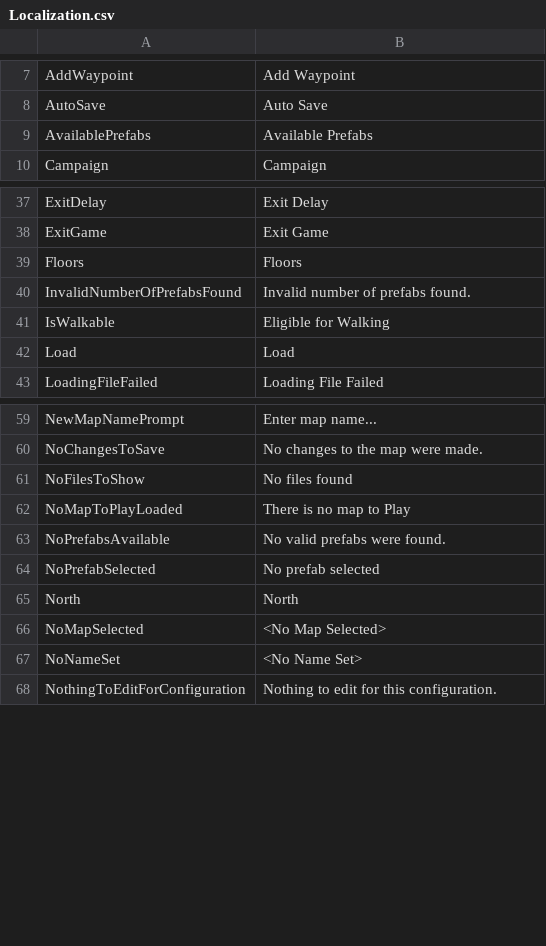
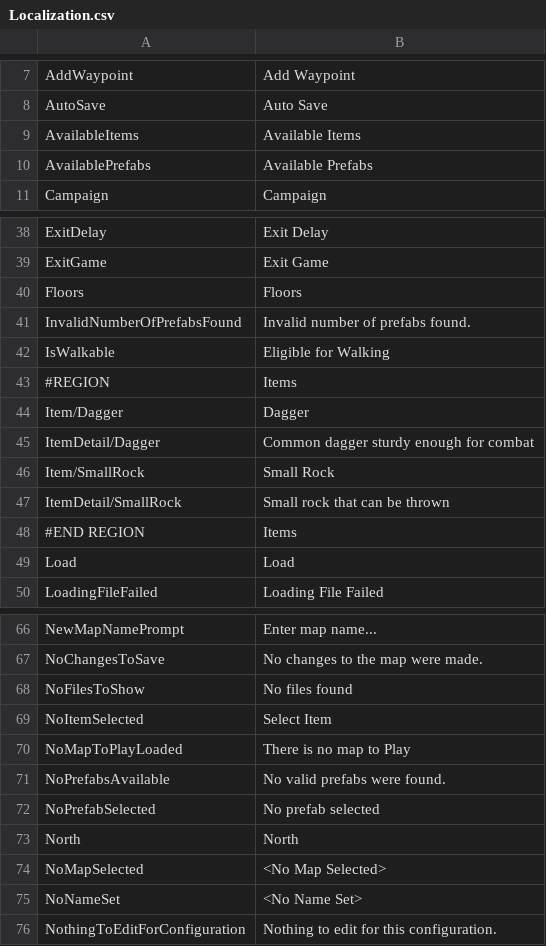
Before and after one commit to Fireball-games/DeepInTheDungeon, a CSV file: Assets/Resources/Localization/Localization.csv, drawn as a sheet; only a part is shown, gaps mark what is left out.

Commit message:
basic open/close of ItemEditor, rework of prefixed translations

```diff
--- a/Assets/Resources/Localization/Localization.csv
+++ b/Assets/Resources/Localization/Localization.csv
@@ -8,2 +8,3 @@ AddWaypoint,Add Waypoint
 AutoSave,Auto Save
+AvailableItems,Available Items
 AvailablePrefabs,Available Prefabs
@@ -41,2 +42,8 @@ InvalidNumberOfPrefabsFound,Invalid number of prefabs found.
 IsWalkable,Eligible for Walking
+#REGION, Items
+Item/Dagger,Dagger
+ItemDetail/Dagger,Common dagger sturdy enough for combat
+Item/SmallRock,Small Rock
+ItemDetail/SmallRock,Small rock that can be thrown
+#END REGION, Items
 Load,Load
@@ -61,2 +68,3 @@ NoChangesToSave,No changes to the map were made.
 NoFilesToShow,No files found
+NoItemSelected,Select Item
 NoMapToPlayLoaded,There is no map to Play
```
Also changed, not shown: 13 other files.
